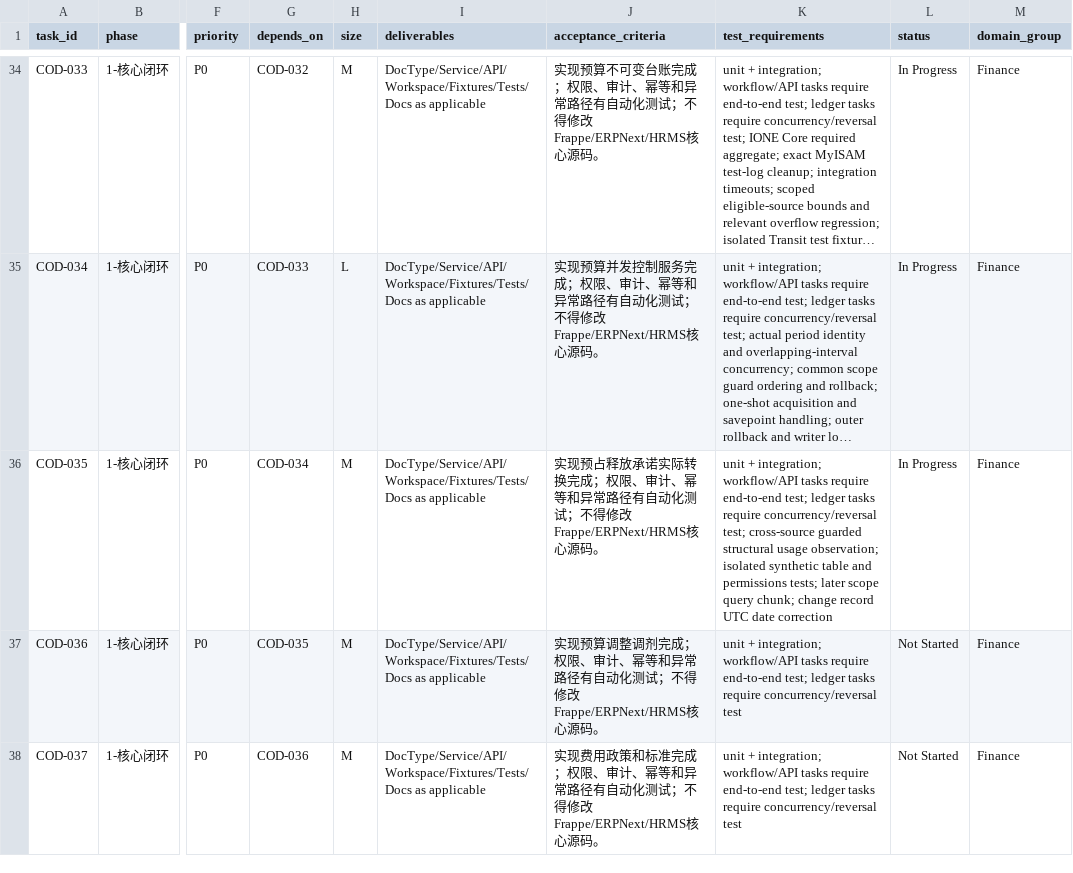
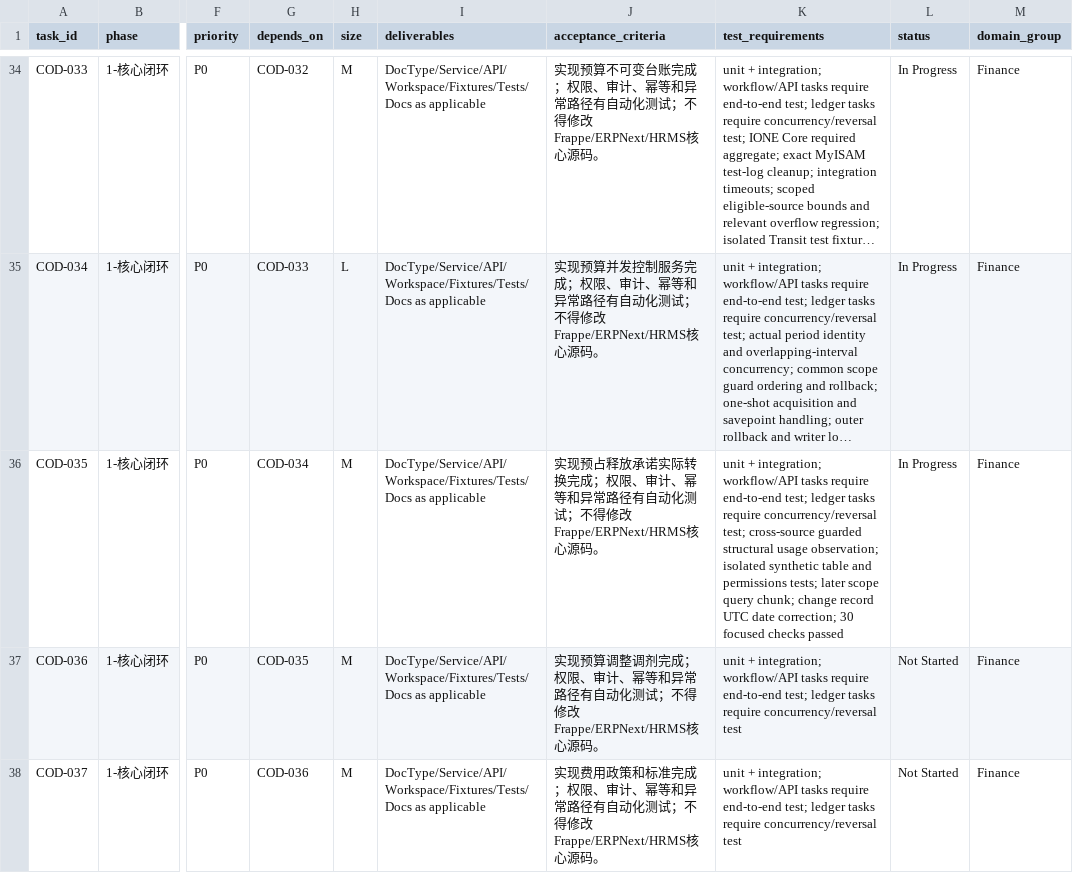
Before and after one commit to jerry317395616/medops, a CSV file: backlog/backlog.csv, drawn as a sheet; only a part is shown, gaps mark what is left out; long unchanged cells end in …; the diff names each change by its address in the sheet, - before the commit and + after, or states it on an @@ line.

```diff
--- a/backlog/backlog.csv
+++ b/backlog/backlog.csv
-K36 (test_requirements): …UTC date correction
+K36 (test_requirements): …UTC date correction; 30 focused checks passed
```
Also changed, not shown: 5 other files.
